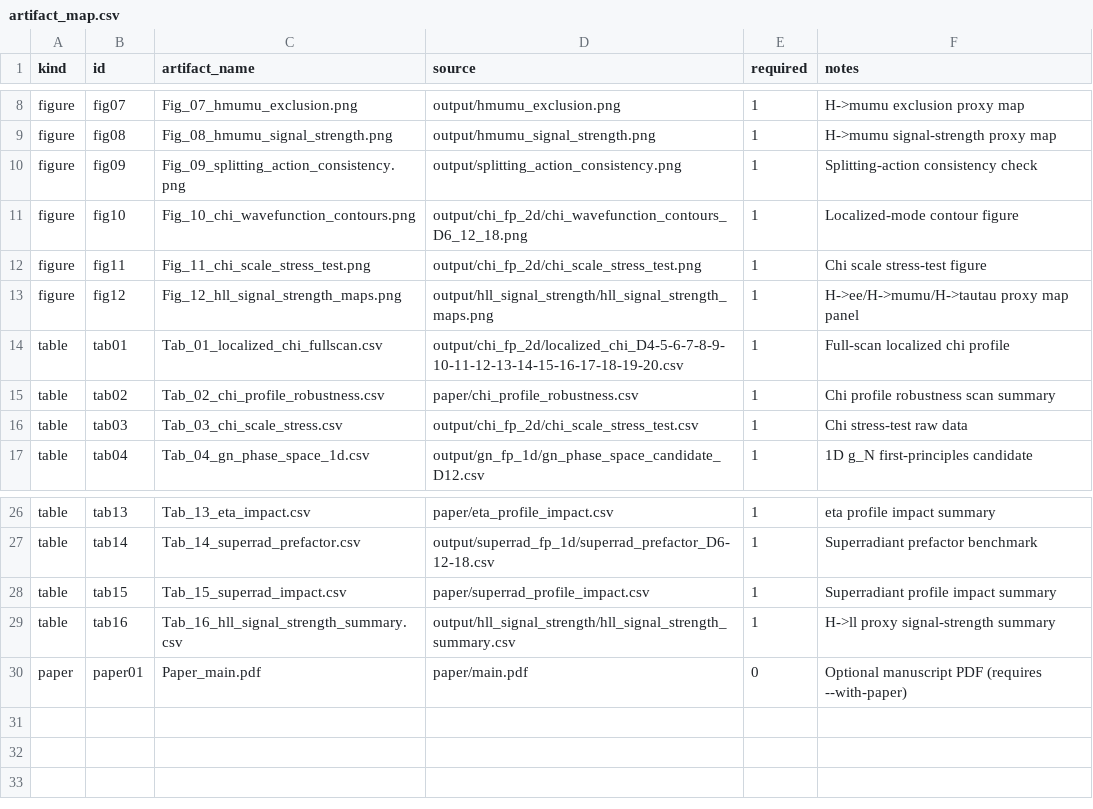
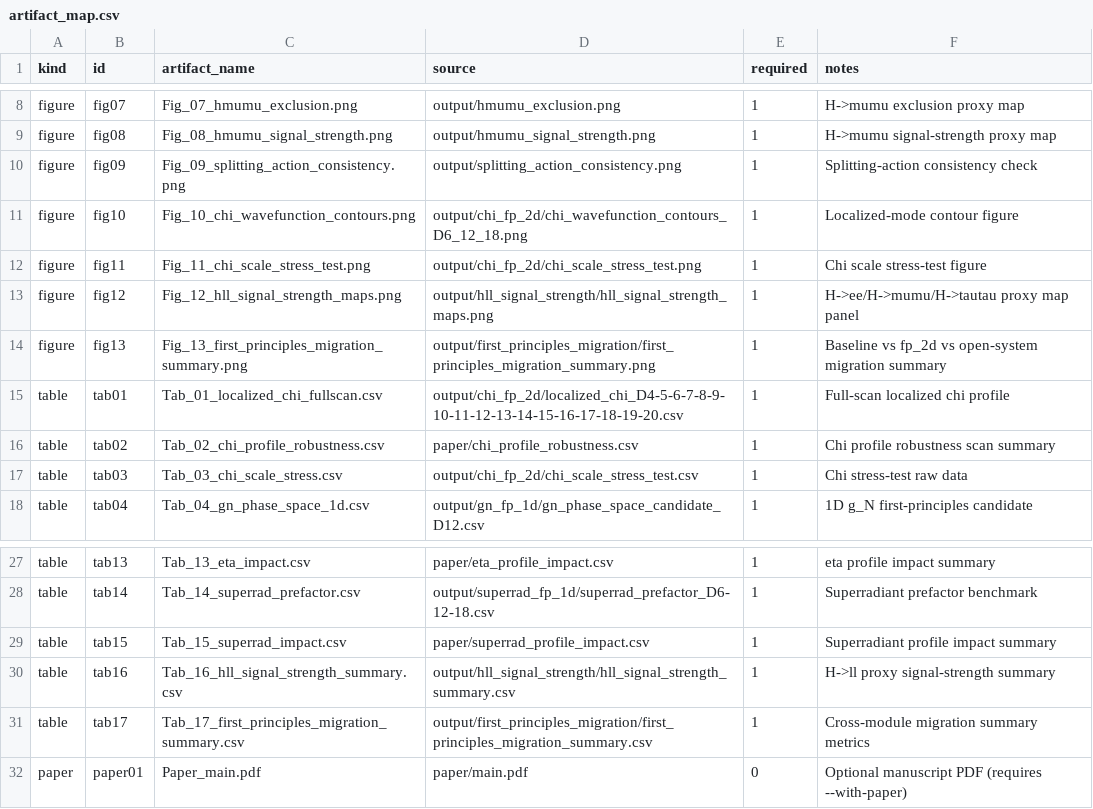
Before and after one commit to boypatrick/PSLT, a CSV file: repro/artifact_map.csv, drawn as a sheet; only a part is shown, gaps mark what is left out; the diff names each change by its address in the sheet, - before the commit and + after, or states it on an @@ line.

Commit message:
Add first-principles migration snapshot and paper clarifications

```diff
--- a/repro/artifact_map.csv
+++ b/repro/artifact_map.csv
+row 14: figure | fig13 | Fig_13_first_principles_migration_summary.png | output/first_principles_migration/first_principles_migration_summary.png | 1 | Baseline vs fp_2d vs open-system migration summary
+row 31: table | tab17 | Tab_17_first_principles_migration_summary.csv | output/first_principles_migration/first_principles_migration_summary.csv | 1 | Cross-module migration summary metrics
```
Also changed, not shown: 9 other files.
